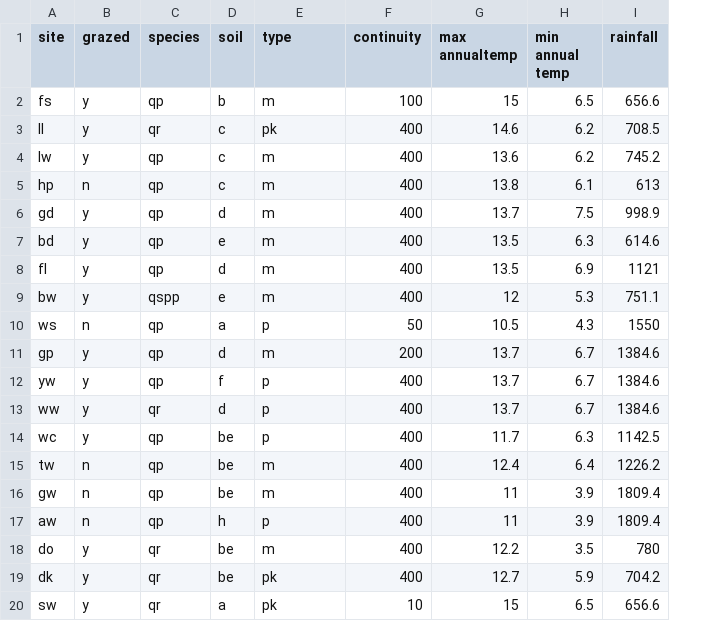
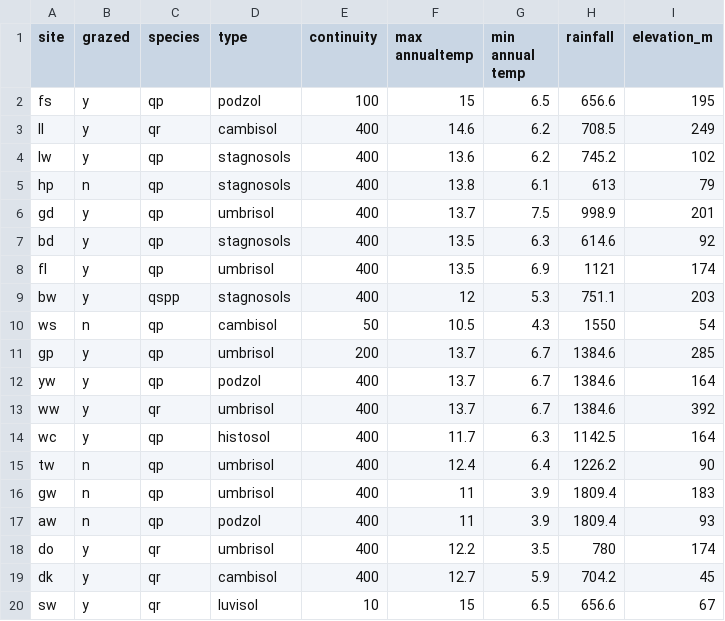
Before and after one commit to PetraGuy/Woods2019, a CSV file: data/woodprops.csv, drawn as a sheet; removed rows and columns are numbered as before the commit, all else as after; the diff names each change by its address in the sheet, - before the commit and + after, or states it on an @@ line.

```diff
--- a/data/woodprops.csv
+++ b/data/woodprops.csv
-column D (soil), rows 2-20: b | c | c | c | d | e | d | e | a | d | f | d | be | be | be | h | be | be | a
+column I (elevation_m), rows 2-20: 195 | 249 | 102 | 79 | 201 | 92 | 174 | 203 | 54 | 285 | 164 | 392 | 164 | 90 | 183 | 93 | 174 | 45 | 67
-D2 (type): m
+D2 (type): podzol
-D3 (type): pk
+D3 (type): cambisol
-D4:D5 (type): m
+D4:D5 (type): stagnosols
-D6 (type): m
+D6 (type): umbrisol
-D7 (type): m
+D7 (type): stagnosols
-D8 (type): m
+D8 (type): umbrisol
-D9 (type): m
+D9 (type): stagnosols
-D10 (type): p
+D10 (type): cambisol
-D11 (type): m
+D11 (type): umbrisol
-D12 (type): p
+D12 (type): podzol
-D13 (type): p
+D13 (type): umbrisol
-D14 (type): p
+D14 (type): histosol
-D15:D16 (type): m
+D15:D16 (type): umbrisol
-D17 (type): p
+D17 (type): podzol
-D18 (type): m
+D18 (type): umbrisol
-D19 (type): pk
+D19 (type): cambisol
-D20 (type): pk
+D20 (type): luvisol
```
Also changed, not shown: 7 other files.
